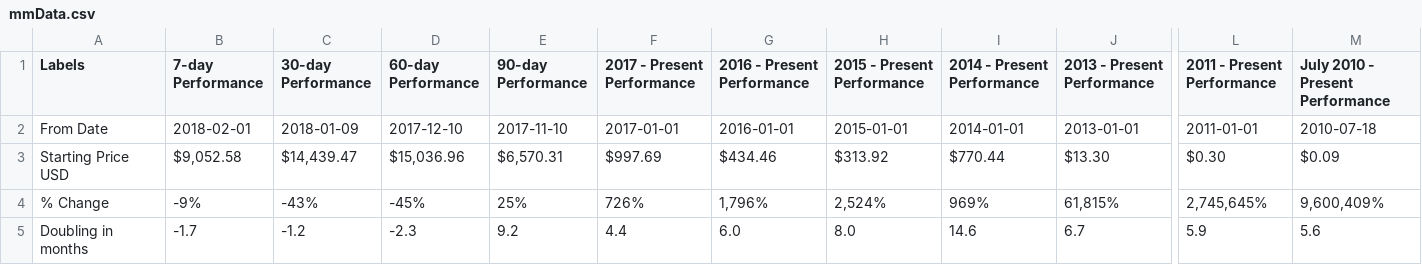
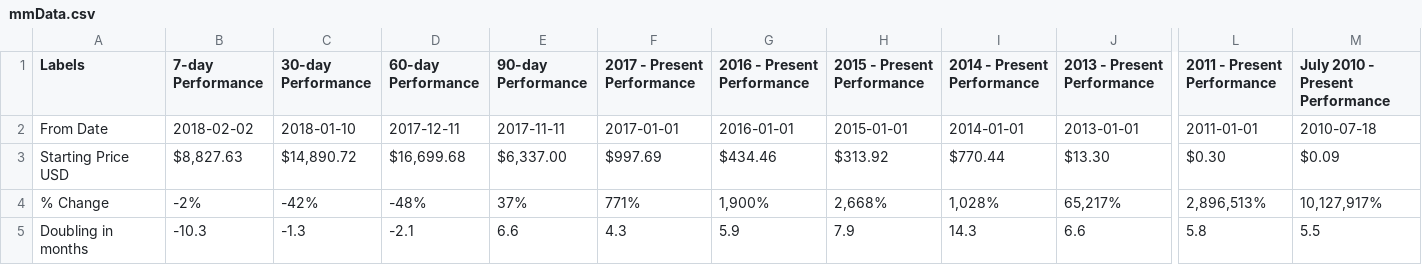
Before and after one commit to moonmath/static, a CSV file: data/mmData.csv, drawn as a sheet; only a part is shown, gaps mark what is left out; the diff covers the shown part only; the diff names each change by its address in the sheet, - before the commit and + after, or states it on an @@ line.

```diff
--- a/data/mmData.csv
+++ b/data/mmData.csv
-B2 (7-day Performance): 2018-02-01
+B2 (7-day Performance): 2018-02-02
-C2 (30-day Performance): 2018-01-09
+C2 (30-day Performance): 2018-01-10
-D2 (60-day Performance): 2017-12-10
+D2 (60-day Performance): 2017-12-11
-E2 (90-day Performance): 2017-11-10
+E2 (90-day Performance): 2017-11-11
-B3 (7-day Performance): $9,052.58
+B3 (7-day Performance): $8,827.63
-C3 (30-day Performance): $14,439.47
+C3 (30-day Performance): $14,890.72
-D3 (60-day Performance): $15,036.96
+D3 (60-day Performance): $16,699.68
-E3 (90-day Performance): $6,570.31
+E3 (90-day Performance): $6,337.00
-B4 (7-day Performance): -9%
+B4 (7-day Performance): -2%
-C4 (30-day Performance): -43%
+C4 (30-day Performance): -42%
-D4 (60-day Performance): -45%
+D4 (60-day Performance): -48%
-E4 (90-day Performance): 25%
+E4 (90-day Performance): 37%
-F4 (2017 - Present Performance): 726%
+F4 (2017 - Present Performance): 771%
-G4 (2016 - Present Performance): 1,796%
+G4 (2016 - Present Performance): 1,900%
-H4 (2015 - Present Performance): 2,524%
+H4 (2015 - Present Performance): 2,668%
-I4 (2014 - Present Performance): 969%
+I4 (2014 - Present Performance): 1,028%
-J4 (2013 - Present Performance): 61,815%
+J4 (2013 - Present Performance): 65,217%
-L4 (2011 - Present Performance): 2,745,645%
+L4 (2011 - Present Performance): 2,896,513%
-M4 (July 2010 - Present Performance): 9,600,409%
+M4 (July 2010 - Present Performance): 10,127,917%
-B5 (7-day Performance): -1.7
+B5 (7-day Performance): -10.3
-C5 (30-day Performance): -1.2
+C5 (30-day Performance): -1.3
-D5 (60-day Performance): -2.3
+D5 (60-day Performance): -2.1
-E5 (90-day Performance): 9.2
+E5 (90-day Performance): 6.6
-F5 (2017 - Present Performance): 4.4
+F5 (2017 - Present Performance): 4.3
-G5 (2016 - Present Performance): 6.0
+G5 (2016 - Present Performance): 5.9
-H5 (2015 - Present Performance): 8.0
+H5 (2015 - Present Performance): 7.9
-I5 (2014 - Present Performance): 14.6
+I5 (2014 - Present Performance): 14.3
-J5 (2013 - Present Performance): 6.7
+J5 (2013 - Present Performance): 6.6
-L5 (2011 - Present Performance): 5.9
+L5 (2011 - Present Performance): 5.8
-M5 (July 2010 - Present Performance): 5.6
+M5 (July 2010 - Present Performance): 5.5
```
Also changed, not shown: 121 edited cells elsewhere in this file, data/allData.csv, data/rainbow2017.csv, 2 other files.
